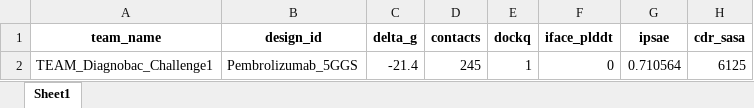
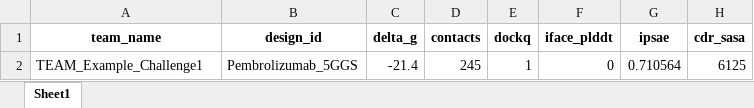
Before and after one commit to Rutuja-ctk/antibody-hackathon-scoring, an Excel workbook: TEAM_Example/Team_Example_Challenge1/metrics/hackathon_final_scores.xlsx, sheet Sheet1, drawn as a sheet; only a part is shown; values as stored, in another font and other column widths than the file's, no borders; the diff names each change by its address in the sheet, - before the commit and + after, or states it on an @@ line.

```diff
--- a/TEAM_Example/Team_Example_Challenge1/metrics/hackathon_final_scores.xlsx (sheet Sheet1)
+++ b/TEAM_Example/Team_Example_Challenge1/metrics/hackathon_final_scores.xlsx (sheet Sheet1)
-A2 (team_name): TEAM_Diagnobac_Challenge1
+A2 (team_name): TEAM_Example_Challenge1
```
Also changed, not shown: TEAM_Example/Team_Example_Challenge2/metrics/hackathon_final_scores.xlsx, 2 other files.
